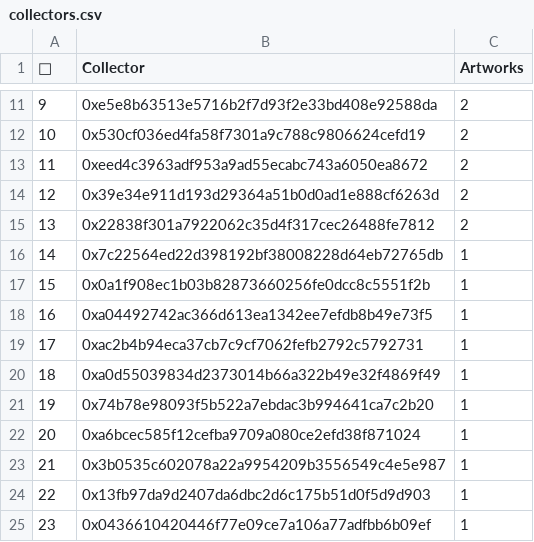
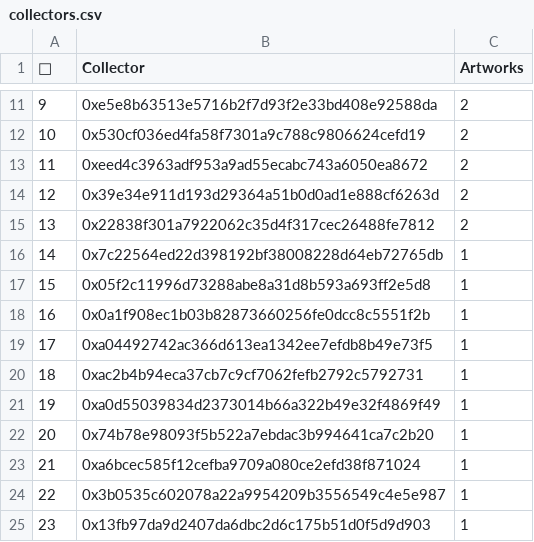
Before and after one commit to JohnOrionYoung/JOYhotPotato, a CSV file: src/python/collectors.csv, drawn as a sheet; only a part is shown, gaps mark what is left out; the shorter side is filled out with more unchanged rows; addresses are those after the commit; the diff names each change by its address in the sheet, - before the commit and + after, or states it on an @@ line.

Commit message:
update

```diff
--- a/src/python/collectors.csv
+++ b/src/python/collectors.csv
+row 17: 15 | 0x05f2c11996d73288abe8a31d8b593a693ff2e5d8 | 1
@@ column A (👑) renumbered from row 18 down @@
```
